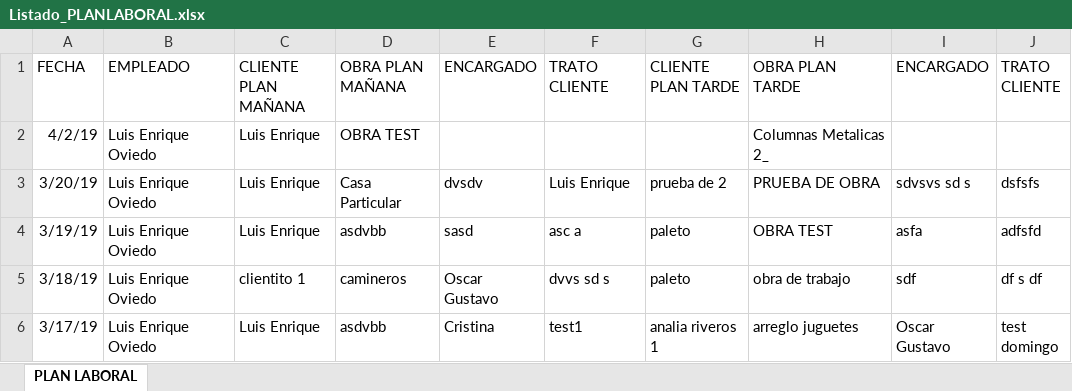
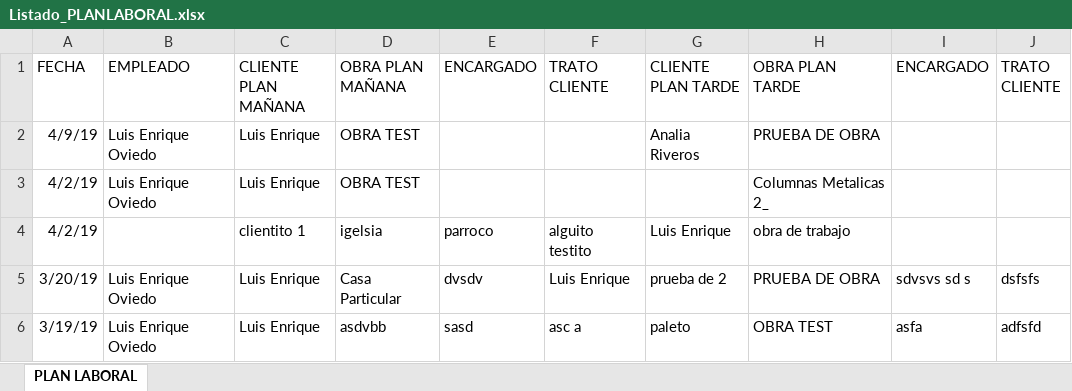
Before and after one commit to loviedo/asispro_crm, an Excel workbook: Listado_PLANLABORAL.xlsx, sheet PLAN LABORAL, drawn as a sheet; only a part is shown; the shorter side is filled out with more unchanged rows; values as stored, in another font and other column widths than the file's, no borders; the diff names each change by its address in the sheet, - before the commit and + after, or states it on an @@ line.

```diff
--- a/Listado_PLANLABORAL.xlsx (sheet PLAN LABORAL)
+++ b/Listado_PLANLABORAL.xlsx (sheet PLAN LABORAL)
+row 2: 4/9/19 | Luis Enrique Oviedo | Luis Enrique | OBRA TEST |  |  | Analia Riveros | PRUEBA DE OBRA
+row 4: 4/2/19 |  | clientito 1 | igelsia | parroco | alguito testito | Luis Enrique | obra de trabajo
```
Also changed, not shown: 1 other file.
